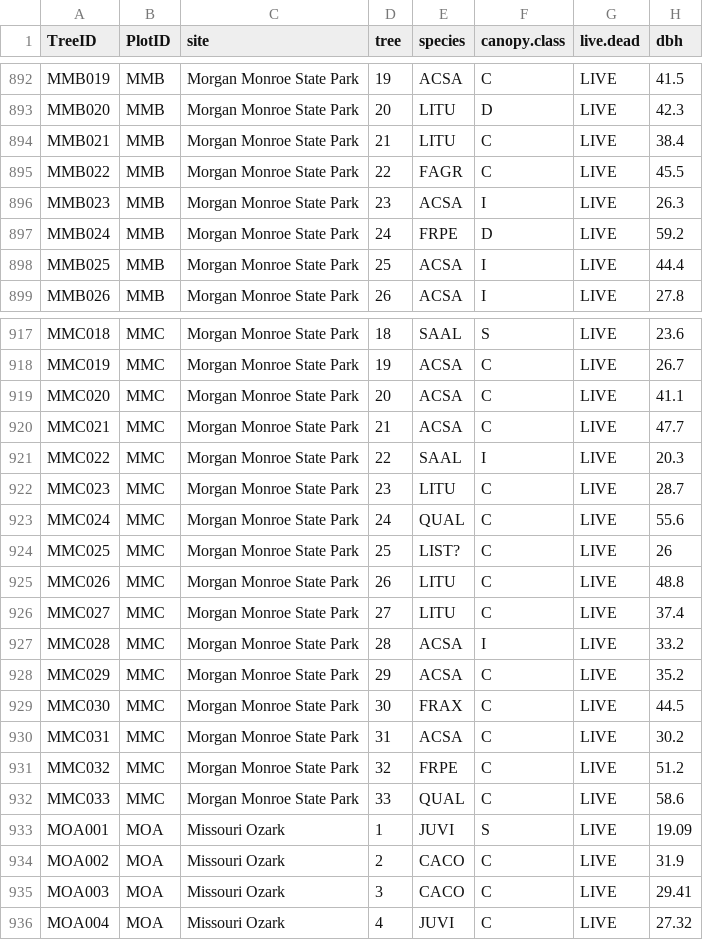
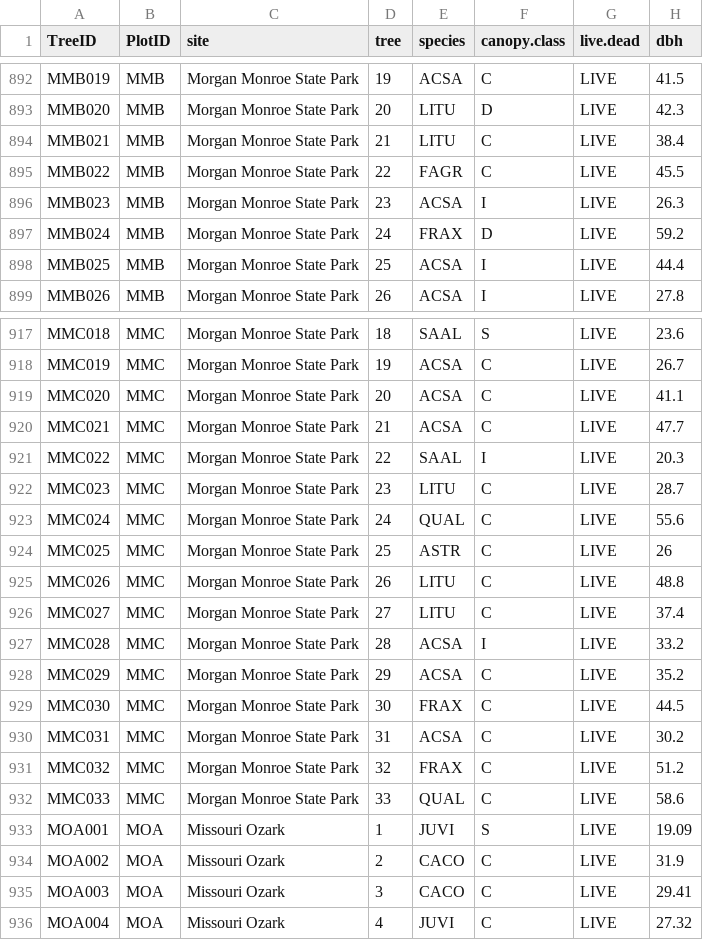
Before and after one commit to alexanderm10/TreeRings-to-Biomass, a CSV file: Copy of DOE_field_notes_2014_updated_MMB spp.csv, drawn as a sheet; only a part is shown, gaps mark what is left out; the diff names each change by its address in the sheet, - before the commit and + after, or states it on an @@ line.

```diff
--- a/Copy of DOE_field_notes_2014_updated_MMB spp.csv
+++ b/Copy of DOE_field_notes_2014_updated_MMB spp.csv
-E897 (species): FRPE
+E897 (species): FRAX
-E924 (species): LIST?
+E924 (species): ASTR
-E931 (species): FRPE
+E931 (species): FRAX
```
Also changed, not shown: 27 other files.
